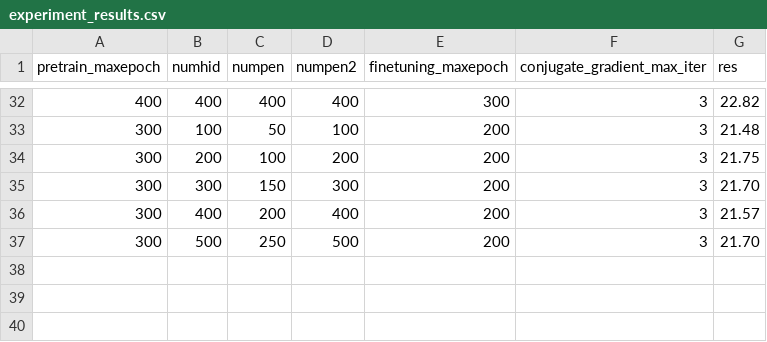
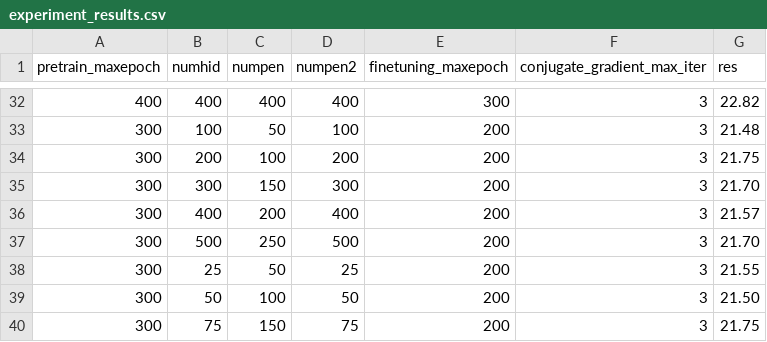
Before and after one commit to guochao1/dbn-matlab, a CSV file: experiment_results.csv, drawn as a sheet; only a part is shown, gaps mark what is left out.

```diff
--- a/experiment_results.csv
+++ b/experiment_results.csv
@@ -37 +37,4 @@ pretrain_maxepoch;numhid;numpen;numpen2;finetuning_maxepoch;conjugate_gradient_m
 300;500;250;500;200;3;21.70
+300;25;50;25;200;3;21.55
+300;50;100;50;200;3;21.50
+300;75;150;75;200;3;21.75
```
Also changed, not shown: 7 other files.
